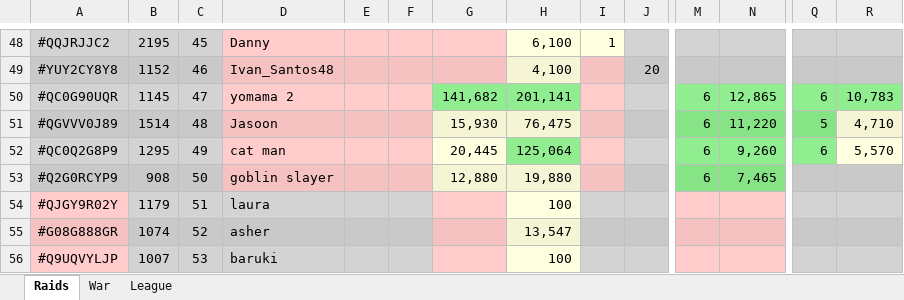
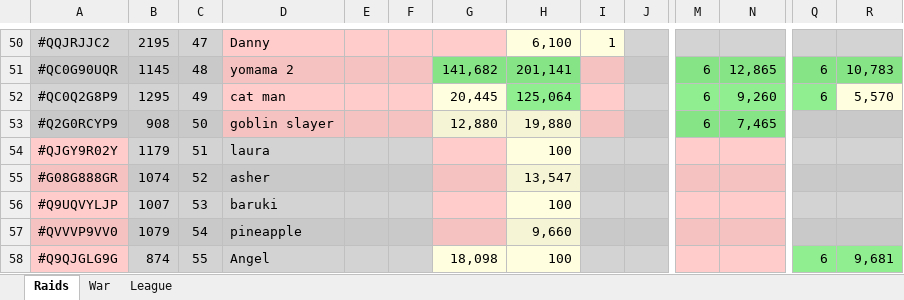
Before and after one commit to KYANI7E/Clans, an Excel workbook: Clash.xlsx, sheet Raids, drawn as a sheet; only a part is shown, gaps mark what is left out; the shorter side is filled out with more unchanged rows; values as stored, in another font and other column widths than the file's, no borders; removed rows and columns are numbered as before the commit, all else as after; rows hold the shown columns only; the diff covers the shown part only; the diff names each change by its address in the sheet, - before the commit and + after, or states it on an @@ line.

```diff
--- a/Clash.xlsx (sheet Raids)
+++ b/Clash.xlsx (sheet Raids)
-C50: 45
+C50: 47
-row 49: #YUY2CY8Y8 | 1152 | 46 | Ivan_Santos48 |  |  |  | 4,100 |  | 20
-C51: 47
+C51: 48
-row 51: #QGVVV0J89 | 1514 | 48 | Jasoon |  |  | 15,930 | 76,475 |  |  | 6 | 11,220 | 5 | 4,710
```
Also changed, not shown: 4 added rows, 2 removed rows and 53 edited cells elsewhere in this sheet.
